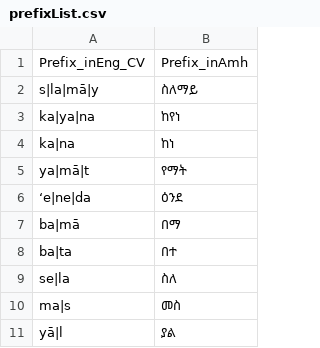
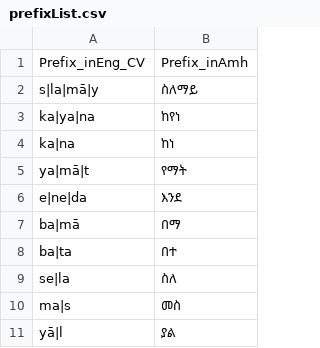
Before and after one commit to AbelXKassahun/Amharic-Stemmer, a CSV file: utils/data/prefixList.csv, drawn as a sheet; only a part is shown; removed rows and columns are numbered as before the commit, all else as after; the diff names each change by its address in the sheet, - before the commit and + after, or states it on an @@ line.

```diff
--- a/utils/data/prefixList.csv
+++ b/utils/data/prefixList.csv
-row 6: ʻe|ne|da | ዕንደ
+row 6: e|ne|da | እንደ
```
